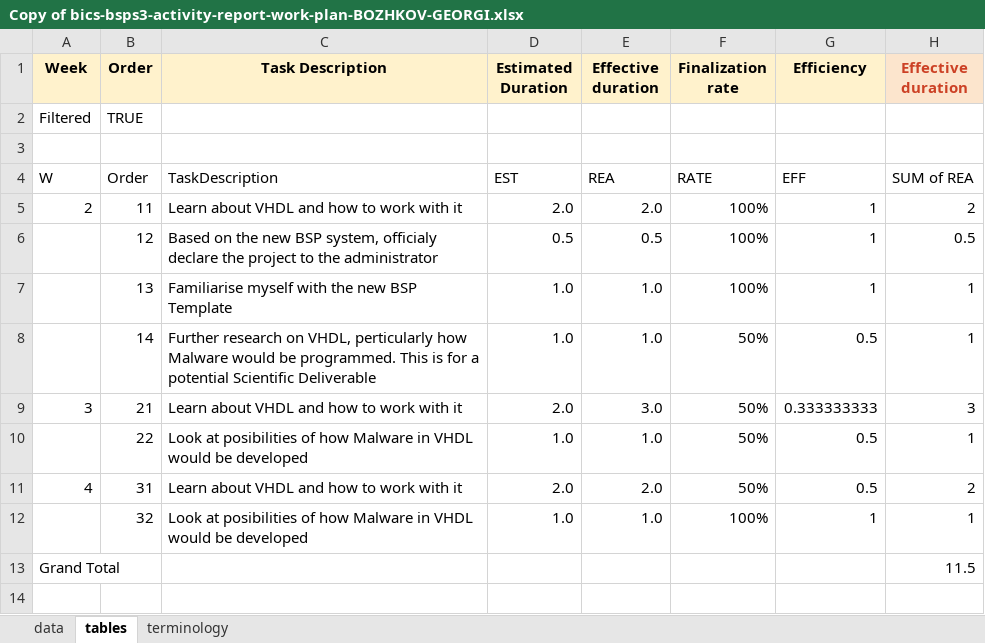
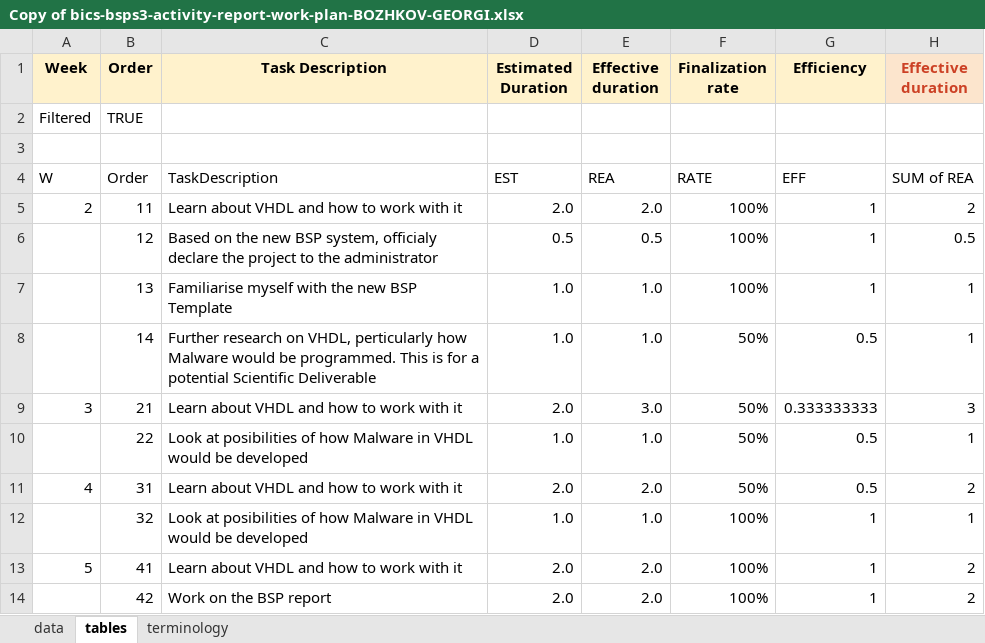
Before and after one commit to gbozhkov/BSP-S2-Blueprint, an Excel workbook: Copy of bics-bsps3-activity-report-work-plan-BOZHKOV-GEORGI.xlsx, sheet tables, drawn as a sheet; values as stored, in another font and other column widths than the file's, no borders; removed rows and columns are numbered as before the commit, all else as after; the diff names each change by its address in the sheet, - before the commit and + after, or states it on an @@ line.

Commit message:
Add files via upload

```diff
--- a/Copy of bics-bsps3-activity-report-work-plan-BOZHKOV-GEORGI.xlsx (sheet tables)
+++ b/Copy of bics-bsps3-activity-report-work-plan-BOZHKOV-GEORGI.xlsx (sheet tables)
-row 13: Grand Total |  |  |  |  |  |  | 11.5
+row 13: 5 | 41 | Learn about VHDL and how to work with it | 2.0 | 2.0 | 100% | 1 | 2
+row 14:  | 42 | Work on the BSP report | 2.0 | 2.0 | 100% | 1 | 2
```
Also changed, not shown: sheet data.
